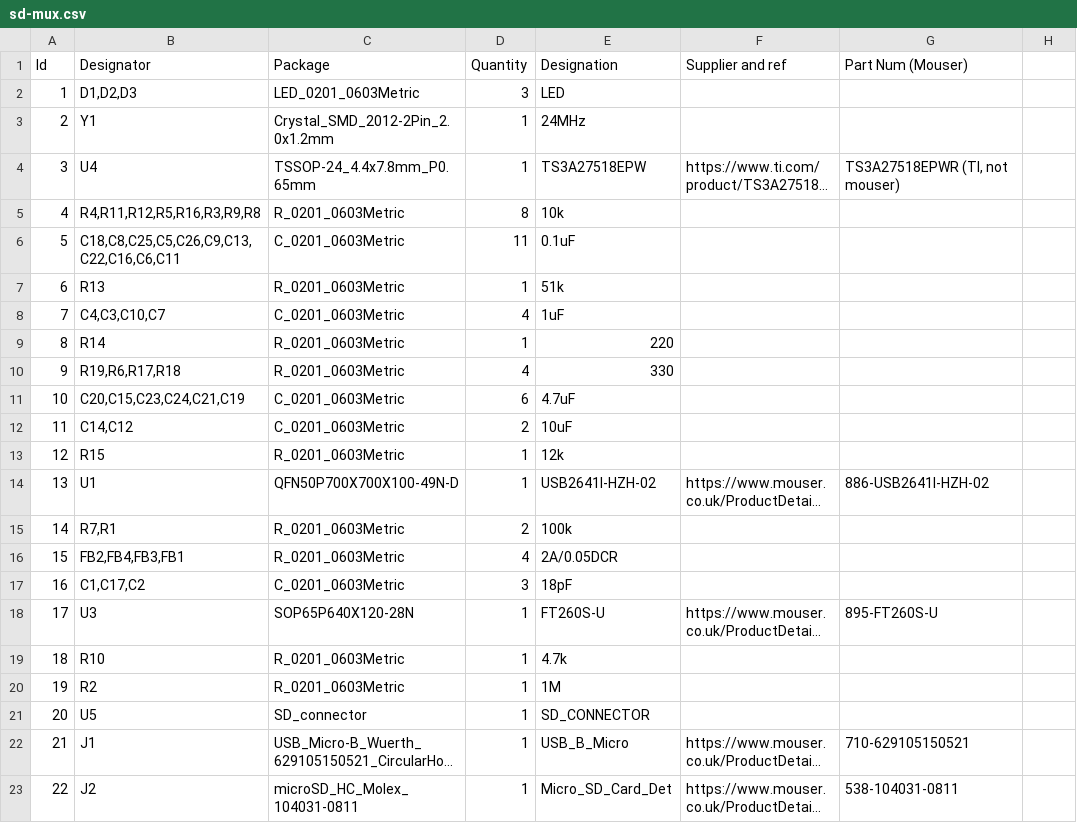
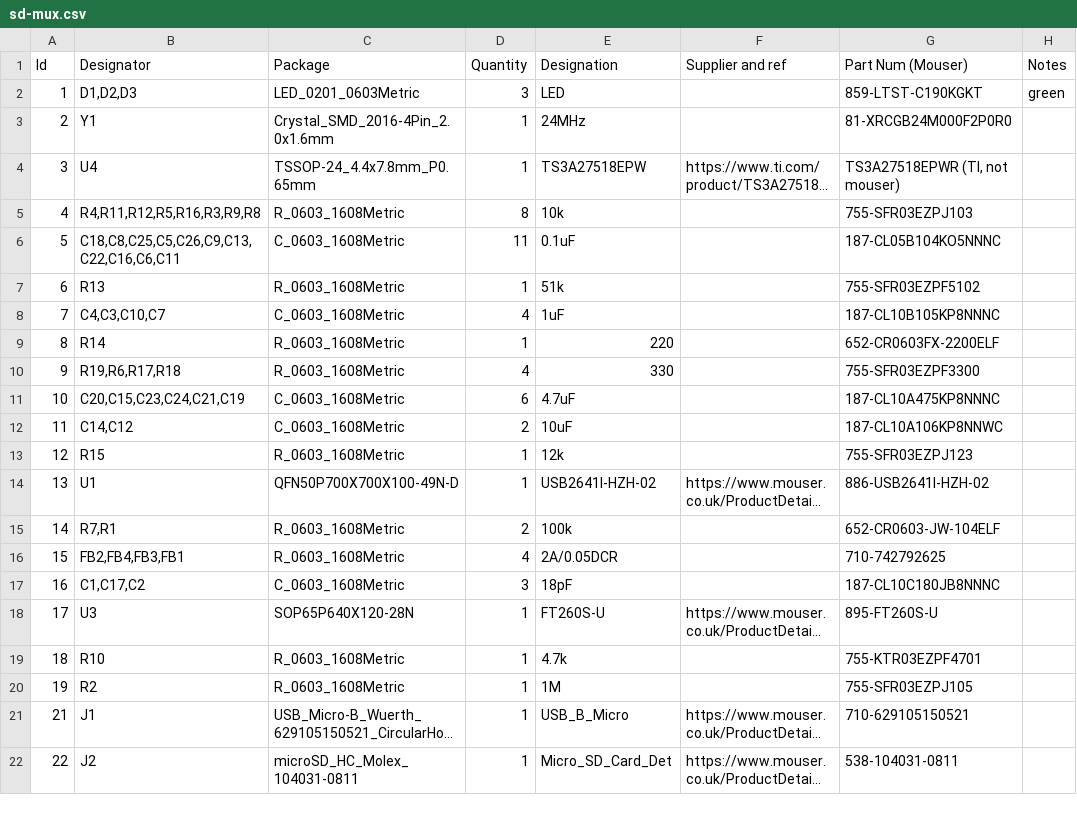
Before and after one commit to balena-io-hardware/autokit-sdMux-pcb, a CSV file: output/BoM/sd-mux.csv, drawn as a sheet; only a part is shown; long unchanged cells end in …; the diff names each change by its address in the sheet, - before the commit and + after, or states it on an @@ line.

Commit message:
change footprints to 0603 and add parts to bom
Change-type: patch
Signed-off-by: Ryan Cooke <ryan@balena.io>

```diff
--- a/output/BoM/sd-mux.csv
+++ b/output/BoM/sd-mux.csv
-H1: (empty)
+H1: Notes
-G2 (Part Num (Mouser)): (empty)
+G2 (Part Num (Mouser)): 859-LTST-C190KGKT
-H2 (Notes): (empty)
+H2 (Notes): green
-C3 (Package): Crystal_SMD_2012-2Pin_2.0x1.2mm
+C3 (Package): Crystal_SMD_2016-4Pin_2.0x1.6mm
-G3 (Part Num (Mouser)): (empty)
+G3 (Part Num (Mouser)): 81-XRCGB24M000F2P0R0
-C5 (Package): R_0201_0603Metric
+C5 (Package): R_0603_1608Metric
-G5 (Part Num (Mouser)): (empty)
+G5 (Part Num (Mouser)): 755-SFR03EZPJ103
-C6 (Package): C_0201_0603Metric
+C6 (Package): C_0603_1608Metric
-G6 (Part Num (Mouser)): (empty)
+G6 (Part Num (Mouser)): 187-CL05B104KO5NNNC
-C7 (Package): R_0201_0603Metric
+C7 (Package): R_0603_1608Metric
-G7 (Part Num (Mouser)): (empty)
+G7 (Part Num (Mouser)): 755-SFR03EZPF5102
-C8 (Package): C_0201_0603Metric
+C8 (Package): C_0603_1608Metric
-G8 (Part Num (Mouser)): (empty)
+G8 (Part Num (Mouser)): 187-CL10B105KP8NNNC
-C9:C10 (Package): R_0201_0603Metric
+C9:C10 (Package): R_0603_1608Metric
-G9 (Part Num (Mouser)): (empty)
+G9 (Part Num (Mouser)): 652-CR0603FX-2200ELF
-G10 (Part Num (Mouser)): (empty)
+G10 (Part Num (Mouser)): 755-SFR03EZPF3300
-C11:C12 (Package): C_0201_0603Metric
+C11:C12 (Package): C_0603_1608Metric
-G11 (Part Num (Mouser)): (empty)
+G11 (Part Num (Mouser)): 187-CL10A475KP8NNNC
-G12 (Part Num (Mouser)): (empty)
+G12 (Part Num (Mouser)): 187-CL10A106KP8NNWC
-C13 (Package): R_0201_0603Metric
+C13 (Package): R_0603_1608Metric
-G13 (Part Num (Mouser)): (empty)
+G13 (Part Num (Mouser)): 755-SFR03EZPJ123
-C15:C16 (Package): R_0201_0603Metric
+C15:C16 (Package): R_0603_1608Metric
-G15 (Part Num (Mouser)): (empty)
+G15 (Part Num (Mouser)): 652-CR0603-JW-104ELF
-G16 (Part Num (Mouser)): (empty)
+G16 (Part Num (Mouser)): 710-742792625
-C17 (Package): C_0201_0603Metric
+C17 (Package): C_0603_1608Metric
-G17 (Part Num (Mouser)): (empty)
+G17 (Part Num (Mouser)): 187-CL10C180JB8NNNC
-C19:C20 (Package): R_0201_0603Metric
+C19:C20 (Package): R_0603_1608Metric
-G19 (Part Num (Mouser)): (empty)
+G19 (Part Num (Mouser)): 755-KTR03EZPF4701
-G20 (Part Num (Mouser)): (empty)
+G20 (Part Num (Mouser)): 755-SFR03EZPJ105
-row 21: 20 | U5 | SD_connector | 1 | SD_CONNECTOR
```
Also changed, not shown: 28 other files.
